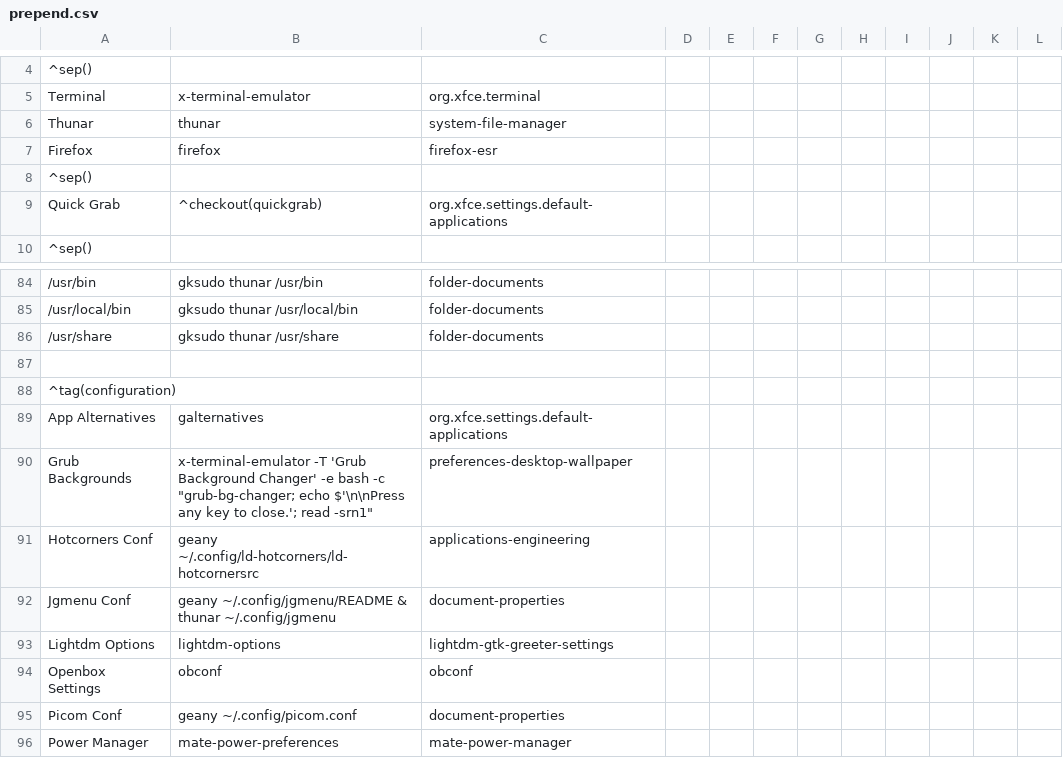
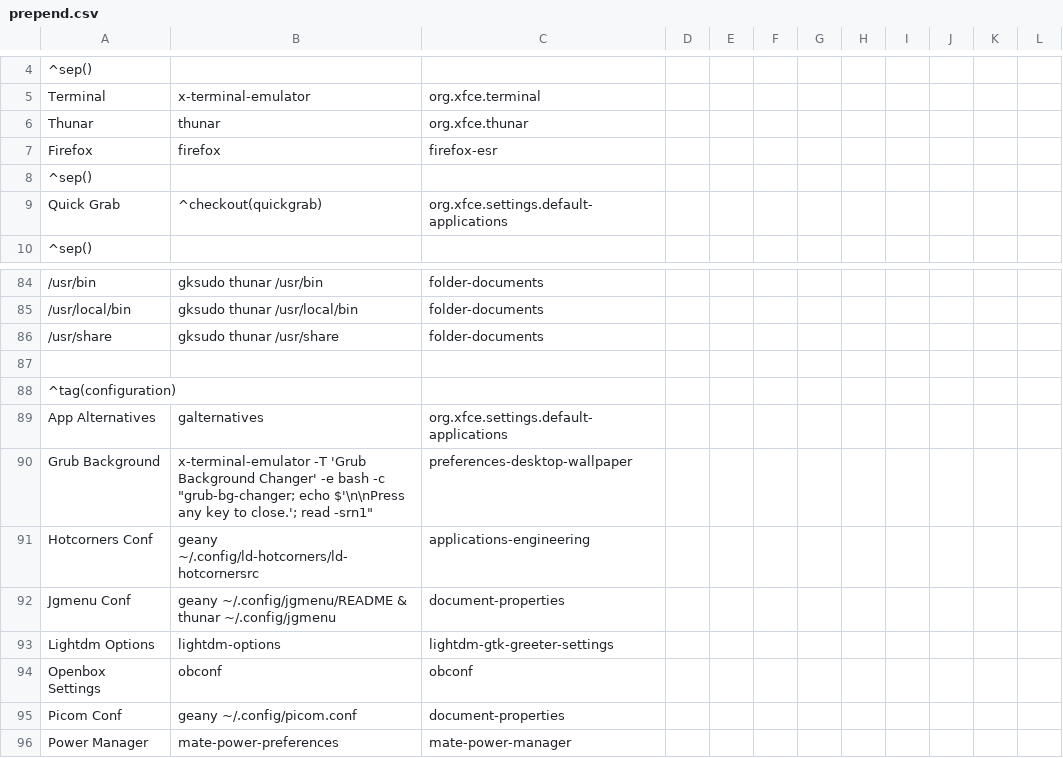
Before and after one commit to sleekmason/Lilidog-Trixie, a CSV file: config/includes.chroot_after_packages/etc/skel/.config/jgmenu/prepend.csv, drawn as a sheet; only a part is shown, gaps mark what is left out; the diff names each change by its address in the sheet, - before the commit and + after, or states it on an @@ line.

Commit message:
small corrections - misc.

```diff
--- a/config/includes.chroot_after_packages/etc/skel/.config/jgmenu/prepend.csv
+++ b/config/includes.chroot_after_packages/etc/skel/.config/jgmenu/prepend.csv
-C6: system-file-manager
+C6: org.xfce.thunar
-A90: Grub Backgrounds
+A90: Grub Background
```
